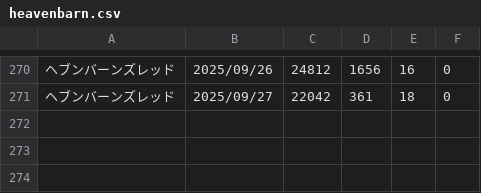
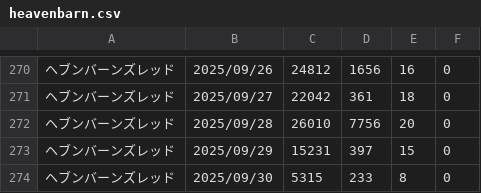
Before and after one commit to iwakiridrcm/youtube-find, a CSV file: heavenbarn/heavenbarn.csv, drawn as a sheet; only a part is shown, gaps mark what is left out; the diff names each change by its address in the sheet, - before the commit and + after, or states it on an @@ line.

```diff
--- a/heavenbarn/heavenbarn.csv
+++ b/heavenbarn/heavenbarn.csv
+row 272: ヘブンバーンズレッド | 2025/09/28 | 26010 | 7756 | 20 | 0
+row 273: ヘブンバーンズレッド | 2025/09/29 | 15231 | 397 | 15 | 0
+row 274: ヘブンバーンズレッド | 2025/09/30 | 5315 | 233 | 8 | 0
```
Also changed, not shown: bounty/bounty.csv, mechabreak/mechabreak.csv, 25 other files.
